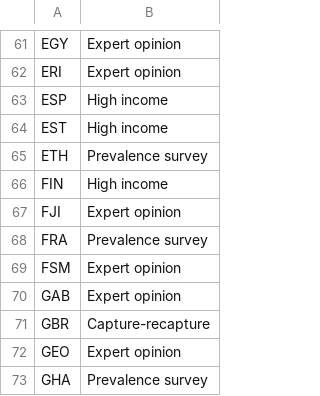
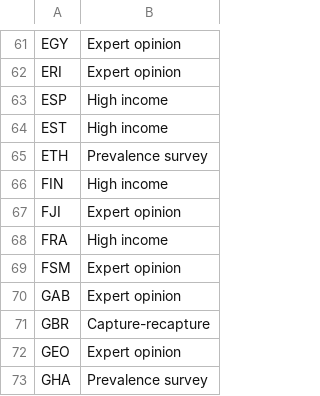
Before and after one commit to glaziou/TBreport2015, a CSV file: tab/inc_method.csv, drawn as a sheet; only a part is shown, gaps mark what is left out.

```diff
--- a/tab/inc_method.csv
+++ b/tab/inc_method.csv
@@ -67,3 +67,3 @@
 "FJI","Expert opinion"
-"FRA","Prevalence survey"
+"FRA","High income"
 "FSM","Expert opinion"
```
Also changed, not shown: 1 other file.
